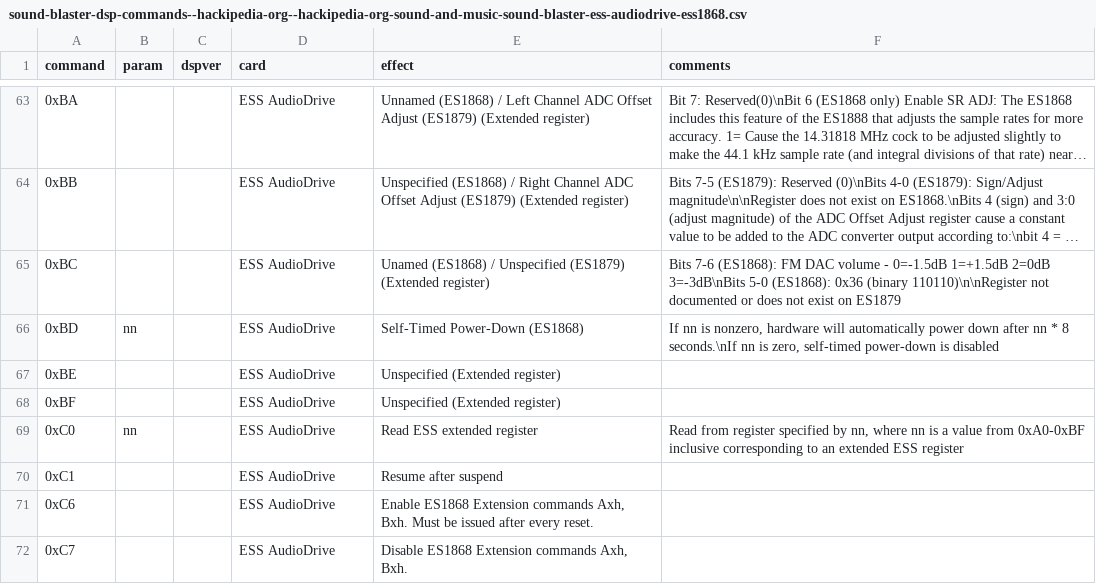
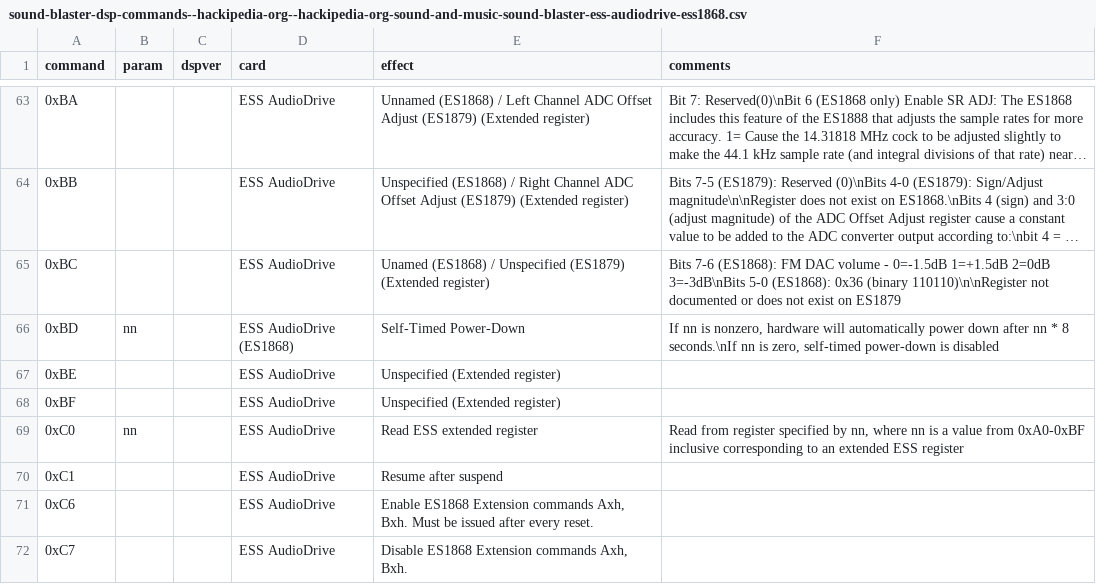
Before and after one commit to joncampbell123/a-pile-of-documentation, a CSV file: tables/sound/ibm/sound-blaster/sound-blaster-dsp-commands--hackipedia-org--hackipedia-org-sound-and-music-sound-blaster-ess-audiodrive-ess1868.csv, drawn as a sheet; only a part is shown, gaps mark what is left out; long unchanged cells end in ….

```diff
--- a/tables/sound/ibm/sound-blaster/sound-blaster-dsp-commands--hackipedia-org--hackipedia-org-sound-and-music-sound-blaster-ess-audiodrive-ess1868.csv
+++ b/tables/sound/ibm/sound-blaster/sound-blaster-dsp-commands--hackipedia-org--hackipedia-org-sound-and-music-sound-blaster-ess-audiodrive-ess1868.csv
@@ -65,3 +65,3 @@ command,param,dspver,card,effect,comments
 0xBC,,,"ESS AudioDrive","Unamed (ES1868) / Unspecified (ES1879) (Extended register)","Bits 7-6 (ES1868): FM DAC volume - 0=-1.5dB 1=+1.5dB 2=0dB 3=-3dB\nBits 5-0 (ES1868): 0x36 (binary 110110)\n\nRegister not documented or does not exist on ES1879"
-0xBD,nn,,"ESS AudioDrive","Self-Timed Power-Down (ES1868)","If nn is nonzero, hardware will automatically power down after nn * 8 seconds.\nIf nn is zero, self-timed power-down is disabled"
+0xBD,nn,,"ESS AudioDrive (ES1868)","Self-Timed Power-Down","If nn is nonzero, hardware will automatically power down after nn * 8 seconds.\nIf nn is zero, self-timed power-down is disabled"
 0xBE,,,"ESS AudioDrive","Unspecified (Extended register)",""
```
Also changed, not shown: 1 other file.
